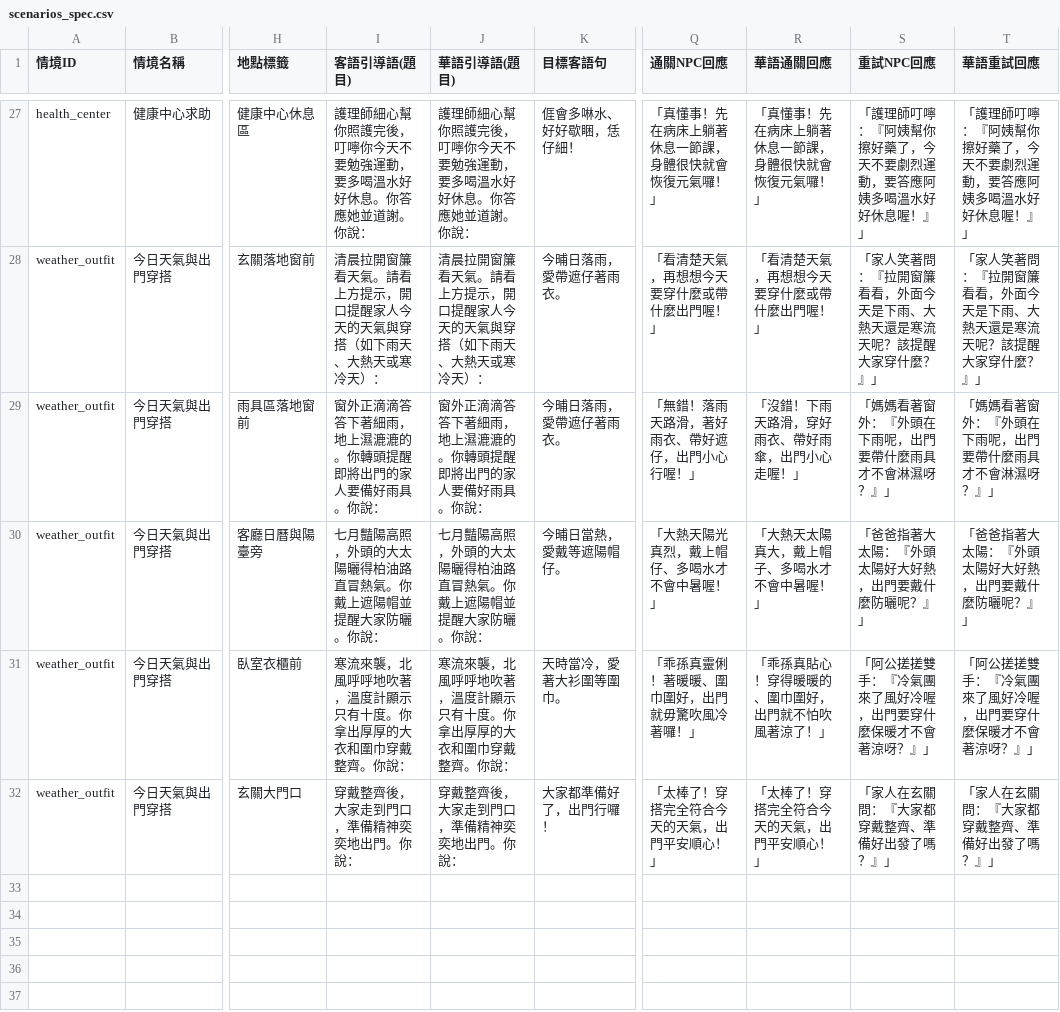
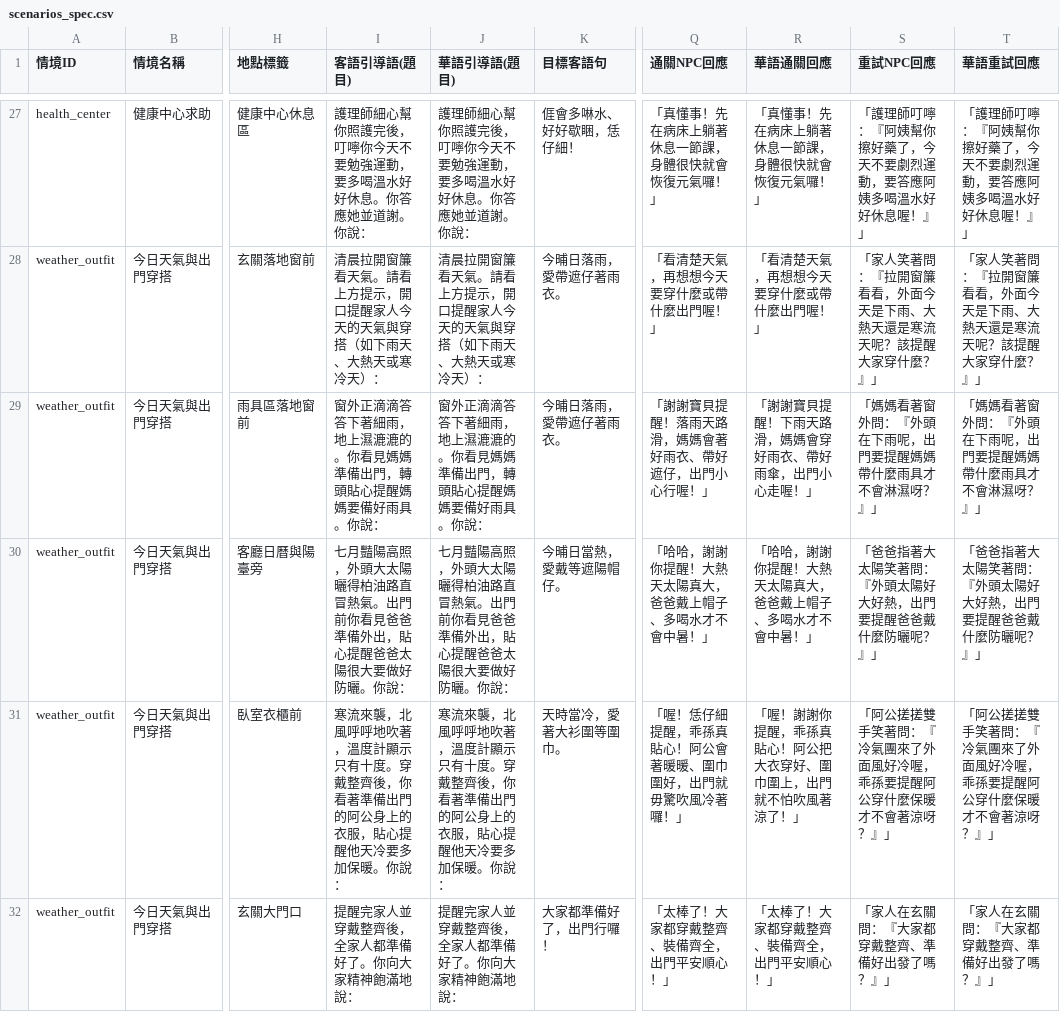
Before and after one commit to coinai55741-cyber/Speaking_Scenarios_v2, a CSV file: chain-quest-prototype/scenarios_spec.csv, drawn as a sheet; only a part is shown, gaps mark what is left out; the diff names each change by its address in the sheet, - before the commit and + after, or states it on an @@ line.

```diff
--- a/chain-quest-prototype/scenarios_spec.csv
+++ b/chain-quest-prototype/scenarios_spec.csv
-I29 (客語引導語(題目)): 窗外正滴滴答答下著細雨，地上濕漉漉的。你轉頭提醒即將出門的家人要備好雨具。你說：
+I29 (客語引導語(題目)): 窗外正滴滴答答下著細雨，地上濕漉漉的。你看見媽媽準備出門，轉頭貼心提醒媽媽要備好雨具。你說：
-J29 (華語引導語(題目)): 窗外正滴滴答答下著細雨，地上濕漉漉的。你轉頭提醒即將出門的家人要備好雨具。你說：
+J29 (華語引導語(題目)): 窗外正滴滴答答下著細雨，地上濕漉漉的。你看見媽媽準備出門，轉頭貼心提醒媽媽要備好雨具。你說：
-Q29 (通關NPC回應): 「無錯！落雨天路滑，著好雨衣、帶好遮仔，出門小心行喔！」
+Q29 (通關NPC回應): 「謝謝寶貝提醒！落雨天路滑，媽媽會著好雨衣、帶好遮仔，出門小心行喔！」
-R29 (華語通關回應): 「沒錯！下雨天路滑，穿好雨衣、帶好雨傘，出門小心走喔！」
+R29 (華語通關回應): 「謝謝寶貝提醒！下雨天路滑，媽媽會穿好雨衣、帶好雨傘，出門小心走喔！」
-S29 (重試NPC回應): 「媽媽看著窗外：『外頭在下雨呢，出門要帶什麼雨具才不會淋濕呀？』」
+S29 (重試NPC回應): 「媽媽看著窗外問：『外頭在下雨呢，出門要提醒媽媽帶什麼雨具才不會淋濕呀？』」
-T29 (華語重試回應): 「媽媽看著窗外：『外頭在下雨呢，出門要帶什麼雨具才不會淋濕呀？』」
+T29 (華語重試回應): 「媽媽看著窗外問：『外頭在下雨呢，出門要提醒媽媽帶什麼雨具才不會淋濕呀？』」
-I30 (客語引導語(題目)): …照，外頭的大太陽曬得柏油路直冒熱氣。你戴上遮陽帽並提醒大家防曬。你…
+I30 (客語引導語(題目)): …照，外頭大太陽曬得柏油路直冒熱氣。出門前你看見爸爸準備外出，貼心提醒爸爸太陽很大要做好防曬。你…
-J30 (華語引導語(題目)): …照，外頭的大太陽曬得柏油路直冒熱氣。你戴上遮陽帽並提醒大家防曬。你…
+J30 (華語引導語(題目)): …照，外頭大太陽曬得柏油路直冒熱氣。出門前你看見爸爸準備外出，貼心提醒爸爸太陽很大要做好防曬。你…
-Q30 (通關NPC回應): 「大熱天陽光真烈，戴上帽仔、多喝水才不會中暑喔！」
+Q30 (通關NPC回應): 「哈哈，謝謝你提醒！大熱天太陽真大，爸爸戴上帽子、多喝水才不會中暑！」
-R30 (華語通關回應): 「大熱天太陽真大，戴上帽子、多喝水才不會中暑喔！」
+R30 (華語通關回應): 「哈哈，謝謝你提醒！大熱天太陽真大，爸爸戴上帽子、多喝水才不會中暑！」
-S30 (重試NPC回應): 「爸爸指著大太陽：『外頭太陽好大好熱，出門要戴什麼防曬呢？』」
+S30 (重試NPC回應): 「爸爸指著大太陽笑著問：『外頭太陽好大好熱，出門要提醒爸爸戴什麼防曬呢？』」
-T30 (華語重試回應): 「爸爸指著大太陽：『外頭太陽好大好熱，出門要戴什麼防曬呢？』」
+T30 (華語重試回應): 「爸爸指著大太陽笑著問：『外頭太陽好大好熱，出門要提醒爸爸戴什麼防曬呢？』」
-I31 (客語引導語(題目)): …有十度。你拿出厚厚的大衣和圍巾穿戴整齊。你說：
+I31 (客語引導語(題目)): …有十度。穿戴整齊後，你看著準備出門的阿公身上的衣服，貼心提醒他天冷要多加保暖。你說：
-J31 (華語引導語(題目)): …有十度。你拿出厚厚的大衣和圍巾穿戴整齊。你說：
+J31 (華語引導語(題目)): …有十度。穿戴整齊後，你看著準備出門的阿公身上的衣服，貼心提醒他天冷要多加保暖。你說：
-Q31 (通關NPC回應): 「乖孫真靈俐！著暖暖、圍巾圍好，出門就毋驚吹風冷著囉！」
+Q31 (通關NPC回應): 「喔！恁仔細提醒，乖孫真貼心！阿公會著暖暖、圍巾圍好，出門就毋驚吹風冷著囉！」
-R31 (華語通關回應): 「乖孫真貼心！穿得暖暖的、圍巾圍好，出門就不怕吹風著涼了！」
+R31 (華語通關回應): 「喔！謝謝你提醒，乖孫真貼心！阿公把大衣穿好、圍巾圍上，出門就不怕吹風著涼了！」
-S31 (重試NPC回應): 「阿公搓搓雙手：『冷氣團來了風好冷喔，出門要穿什麼保暖才不會著涼呀？』」
+S31 (重試NPC回應): 「阿公搓搓雙手笑著問：『冷氣團來了外面風好冷喔，乖孫要提醒阿公穿什麼保暖才不會著涼呀？』」
-T31 (華語重試回應): 「阿公搓搓雙手：『冷氣團來了風好冷喔，出門要穿什麼保暖才不會著涼呀？』」
+T31 (華語重試回應): 「阿公搓搓雙手笑著問：『冷氣團來了外面風好冷喔，乖孫要提醒阿公穿什麼保暖才不會著涼呀？』」
-I32 (客語引導語(題目)): 穿戴整齊後，大家走到門口，準備精神奕奕地出門。你說：
+I32 (客語引導語(題目)): 提醒完家人並穿戴整齊後，全家人都準備好了。你向大家精神飽滿地說：
-J32 (華語引導語(題目)): 穿戴整齊後，大家走到門口，準備精神奕奕地出門。你說：
+J32 (華語引導語(題目)): 提醒完家人並穿戴整齊後，全家人都準備好了。你向大家精神飽滿地說：
-Q32 (通關NPC回應): 「太棒了！穿搭完全符合今天的天氣，出門平安順心！」
+Q32 (通關NPC回應): 「太棒了！大家都穿戴整齊、裝備齊全，出門平安順心！」
-R32 (華語通關回應): 「太棒了！穿搭完全符合今天的天氣，出門平安順心！」
+R32 (華語通關回應): 「太棒了！大家都穿戴整齊、裝備齊全，出門平安順心！」
```
Also changed, not shown: 1 other file.
